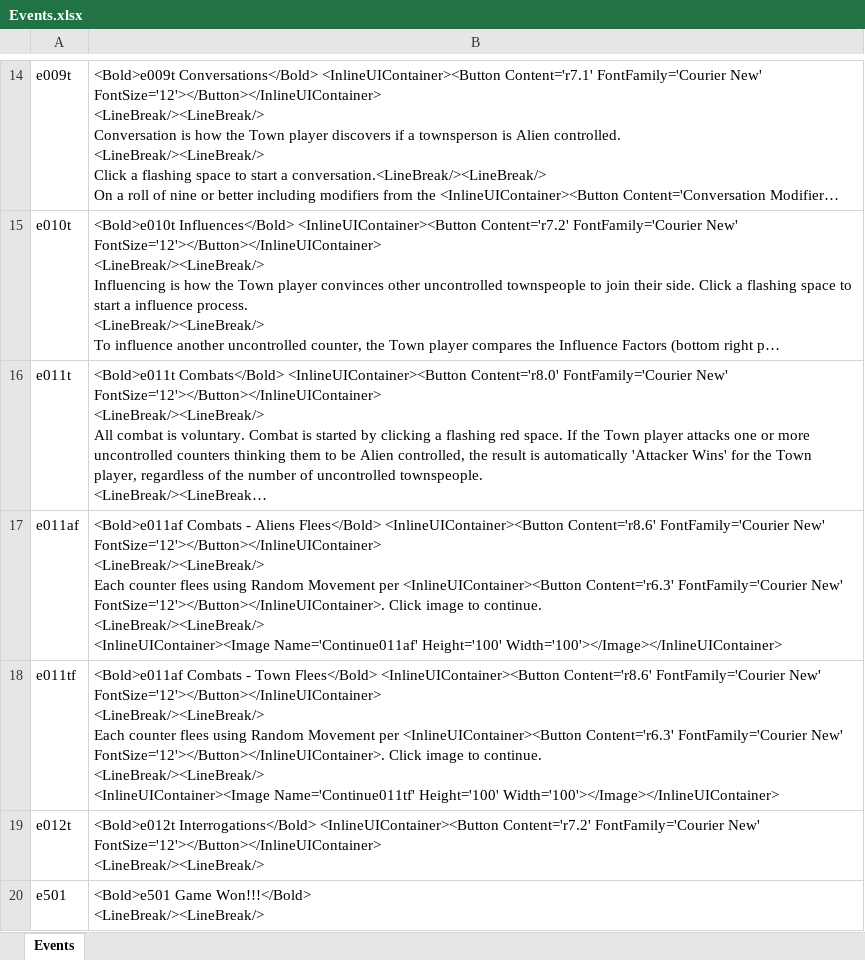
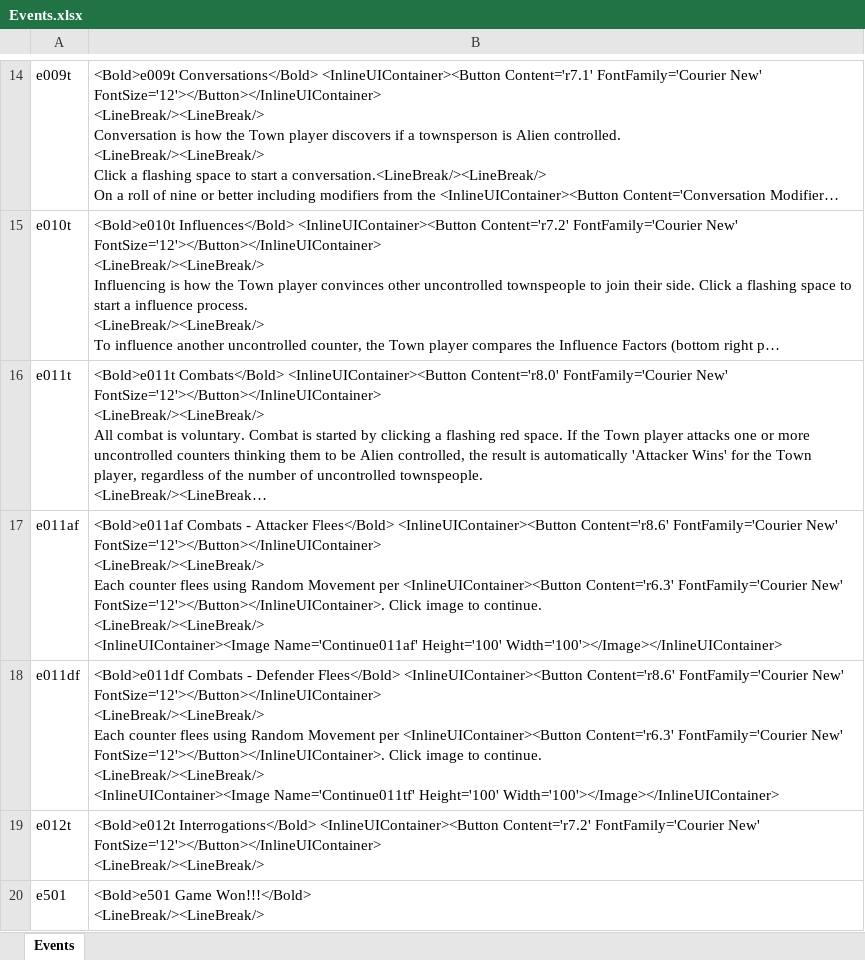
Before and after one commit to happysulla/TheyveInvadedPleasantville, an Excel workbook: DesignDocs/Events.xlsx, sheet Events, drawn as a sheet; only a part is shown, gaps mark what is left out; long unchanged cells end in …; values as stored, in another font and other column widths than the file's, no borders; the diff names each change by its address in the sheet, - before the commit and + after, or states it on an @@ line.

Commit message:
working combat

```diff
--- a/DesignDocs/Events.xlsx (sheet Events)
+++ b/DesignDocs/Events.xlsx (sheet Events)
-B17: …Combats - Aliens Flees</Bold> <InlineUIContainer><Button…
+B17: …Combats - Attacker Flees</Bold> <InlineUIContainer><Button…
-A18: e011tf
+A18: e011df
-B18: <Bold>e011af Combats - Town Flees</Bold> <InlineUIContainer><Button…
+B18: <Bold>e011df Combats - Defender Flees</Bold> <InlineUIContainer><Button…
```
Also changed, not shown: 6 other files.
